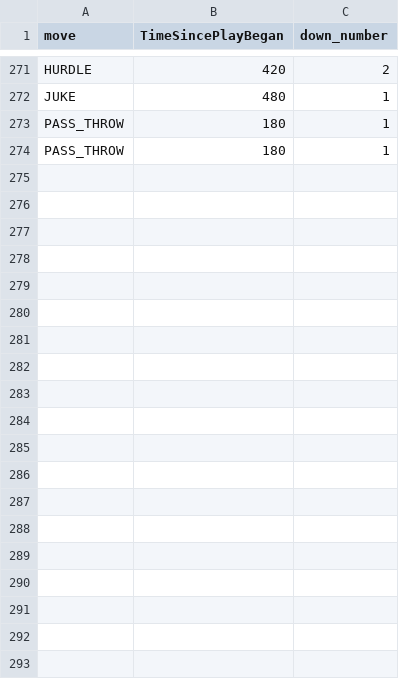
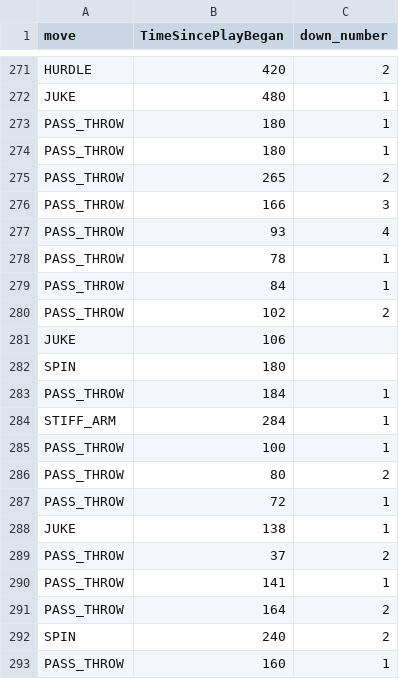
Before and after one commit to bala-innovate/gameplay-video-analyzer, a CSV file: server/results/move_vs_timeSinceDownFrameCount.csv, drawn as a sheet; only a part is shown, gaps mark what is left out; the diff covers the shown part only.

```diff
--- a/server/results/move_vs_timeSinceDownFrameCount.csv
+++ b/server/results/move_vs_timeSinceDownFrameCount.csv
@@ -274 +274,20 @@ PASS_THROW,180,1
 PASS_THROW,180,1
+PASS_THROW,265,2
+PASS_THROW,166,3
+PASS_THROW,93,4
+PASS_THROW,78,1
+PASS_THROW,84,1
+PASS_THROW,102,2
+JUKE,106,
+SPIN,180,
+PASS_THROW,184,1
+STIFF_ARM,284,1
+PASS_THROW,100,1
+PASS_THROW,80,2
+PASS_THROW,72,1
+JUKE,138,1
+PASS_THROW,37,2
+PASS_THROW,141,1
+PASS_THROW,164,2
+SPIN,240,2
+PASS_THROW,160,1
```
Also changed, not shown: 45 added rows elsewhere in this file, server/data/Annotations/actions/NFL_Blitz/#14.csv, server/data/Annotations/start_times/NFL_Blitz/start times #14.csv, 8 other files.
